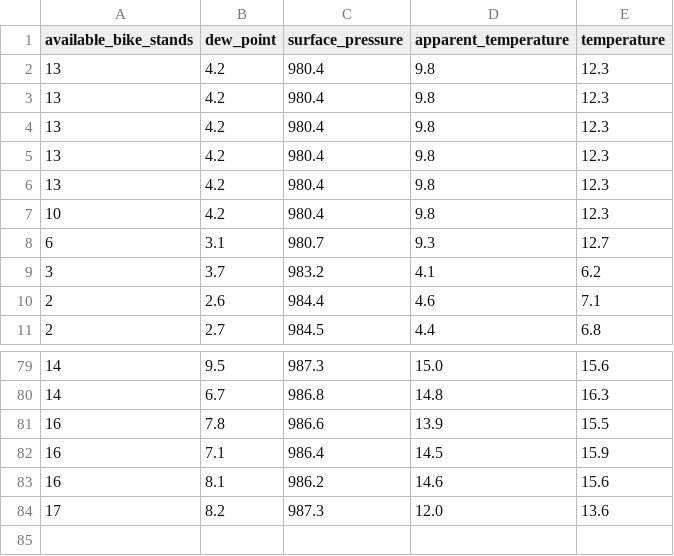
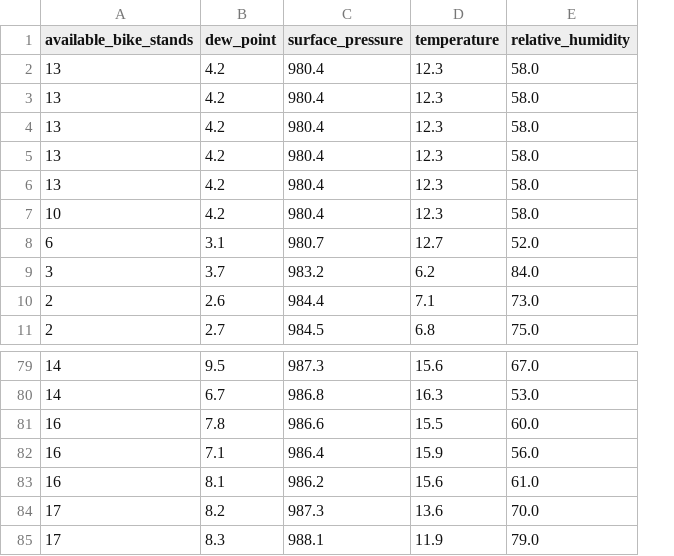
Before and after one commit to perkzen/mbajk-ml-web-service, a CSV file: data/processed/mbajk_station_25.csv, drawn as a sheet; only a part is shown, gaps mark what is left out; removed rows and columns are numbered as before the commit, all else as after; the diff names each change by its address in the sheet, - before the commit and + after, or states it on an @@ line.

```diff
--- a/data/processed/mbajk_station_25.csv
+++ b/data/processed/mbajk_station_25.csv
-column D (apparent_temperature), rows 2-11: 9.8 | 9.8 | 9.8 | 9.8 | 9.8 | 9.8 | 9.3 | 4.1 | 4.6 | 4.4; rows 79-84: 15.0 | 14.8 | 13.9 | 14.5 | 14.6 | 12.0
+column E (relative_humidity), rows 2-11: 58.0 | 58.0 | 58.0 | 58.0 | 58.0 | 58.0 | 52.0 | 84.0 | 73.0 | 75.0; rows 79-84: 67.0 | 53.0 | 60.0 | 56.0 | 61.0 | 70.0
+row 85: 17 | 8.3 | 988.1 | 11.9 | 79.0
```
Also changed, not shown: data/processed/mbajk_station_1.csv, data/processed/mbajk_station_10.csv, 25 other files.
